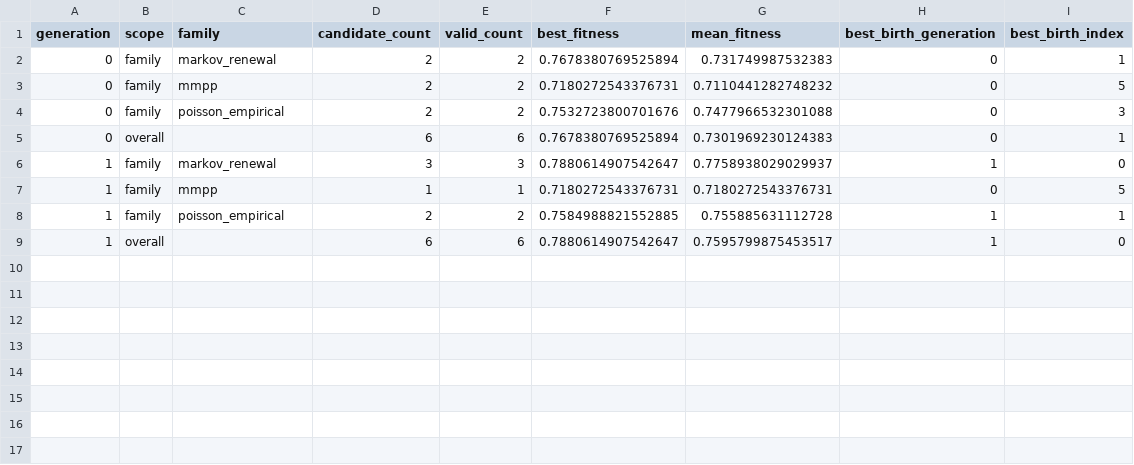
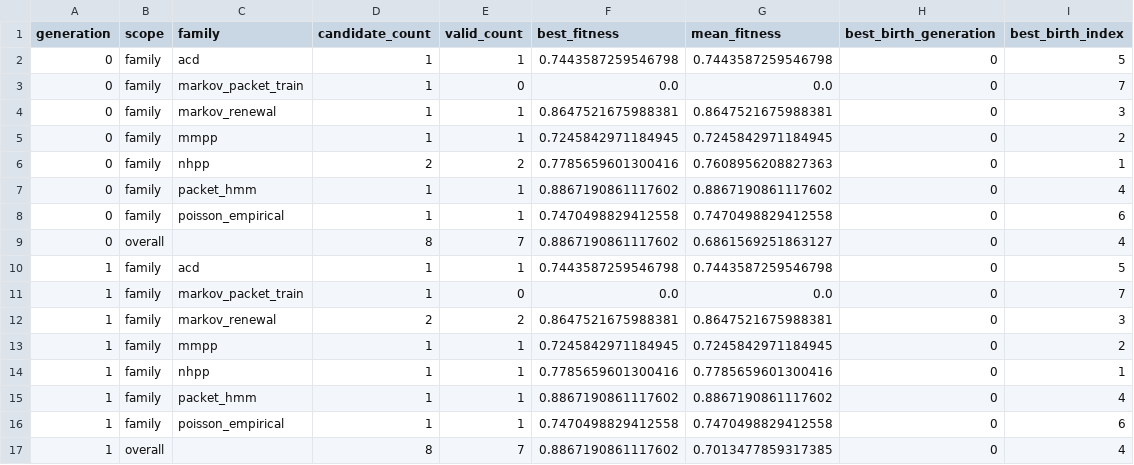
Before and after one commit to borodin-devel/trafficlab, a CSV file: examples/data/fit/ga_history.csv, drawn as a sheet.

```diff
--- a/examples/data/fit/ga_history.csv
+++ b/examples/data/fit/ga_history.csv
@@ -1,9 +1,17 @@
 generation,scope,family,candidate_count,valid_count,best_fitness,mean_fitness,best_birth_generation,best_birth_index
-0,family,markov_renewal,2,2,0.7678380769525894,0.731749987532383,0,1
-0,family,mmpp,2,2,0.7180272543376731,0.7110441282748232,0,5
-0,family,poisson_empirical,2,2,0.7532723800701676,0.7477966532301088,0,3
-0,overall,,6,6,0.7678380769525894,0.7301969230124383,0,1
-1,family,markov_renewal,3,3,0.7880614907542647,0.7758938029029937,1,0
-1,family,mmpp,1,1,0.7180272543376731,0.7180272543376731,0,5
-1,family,poisson_empirical,2,2,0.7584988821552885,0.755885631112728,1,1
-1,overall,,6,6,0.7880614907542647,0.7595799875453517,1,0
+0,family,acd,1,1,0.7443587259546798,0.7443587259546798,0,5
+0,family,markov_packet_train,1,0,0.0,0.0,0,7
+0,family,markov_renewal,1,1,0.8647521675988381,0.8647521675988381,0,3
+0,family,mmpp,1,1,0.7245842971184945,0.7245842971184945,0,2
+0,family,nhpp,2,2,0.7785659601300416,0.7608956208827363,0,1
+0,family,packet_hmm,1,1,0.8867190861117602,0.8867190861117602,0,4
+0,family,poisson_empirical,1,1,0.7470498829412558,0.7470498829412558,0,6
+0,overall,,8,7,0.8867190861117602,0.6861569251863127,0,4
+1,family,acd,1,1,0.7443587259546798,0.7443587259546798,0,5
+1,family,markov_packet_train,1,0,0.0,0.0,0,7
+1,family,markov_renewal,2,2,0.8647521675988381,0.8647521675988381,0,3
+1,family,mmpp,1,1,0.7245842971184945,0.7245842971184945,0,2
+1,family,nhpp,1,1,0.7785659601300416,0.7785659601300416,0,1
+1,family,packet_hmm,1,1,0.8867190861117602,0.8867190861117602,0,4
+1,family,poisson_empirical,1,1,0.7470498829412558,0.7470498829412558,0,6
+1,overall,,8,7,0.8867190861117602,0.7013477859317385,0,4
```
Also changed, not shown: 32 other files.
